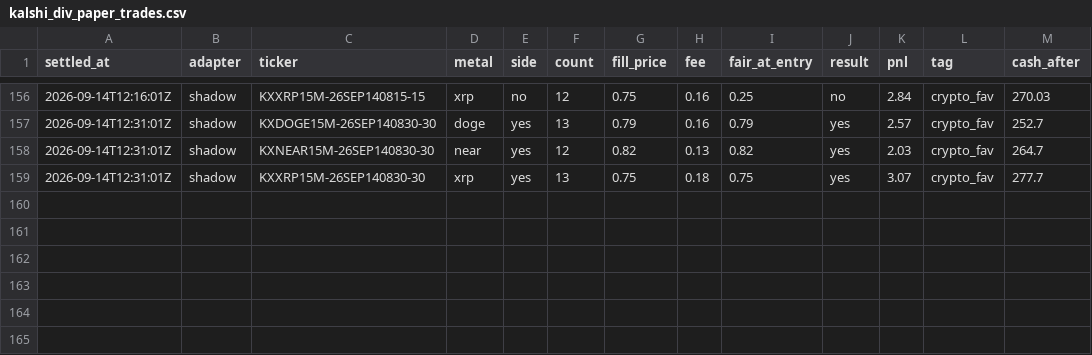
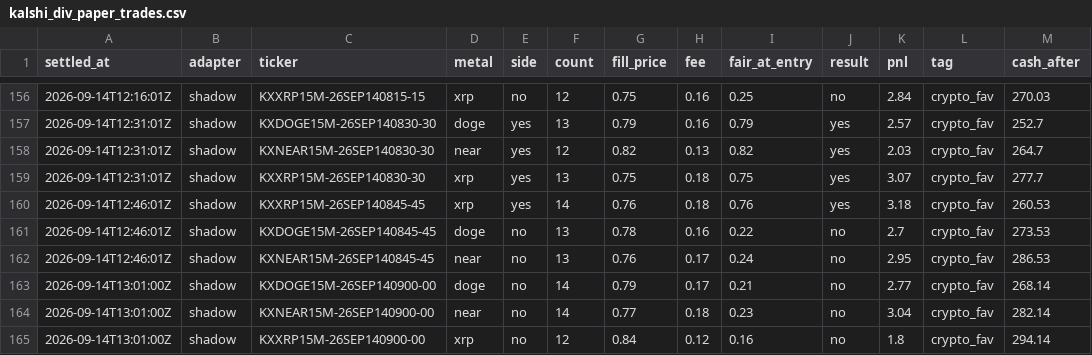
Before and after one commit to vinilpolepalli/quantfirm, a CSV file: state/kalshi_div_paper_trades.csv, drawn as a sheet; only a part is shown, gaps mark what is left out.

```diff
--- a/state/kalshi_div_paper_trades.csv
+++ b/state/kalshi_div_paper_trades.csv
@@ -159 +159,7 @@ settled_at,adapter,ticker,metal,side,count,fill_price,fee,fair_at_entry,result,p
 2026-09-14T12:31:01Z,shadow,KXXRP15M-26SEP140830-30,xrp,yes,13,0.75,0.18,0.75,yes,3.07,crypto_fav,277.7
+2026-09-14T12:46:01Z,shadow,KXXRP15M-26SEP140845-45,xrp,yes,14,0.76,0.18,0.76,yes,3.18,crypto_fav,260.53
+2026-09-14T12:46:01Z,shadow,KXDOGE15M-26SEP140845-45,doge,no,13,0.78,0.16,0.22,no,2.7,crypto_fav,273.53
+2026-09-14T12:46:01Z,shadow,KXNEAR15M-26SEP140845-45,near,no,13,0.76,0.17,0.24,no,2.95,crypto_fav,286.53
+2026-09-14T13:01:00Z,shadow,KXDOGE15M-26SEP140900-00,doge,no,14,0.79,0.17,0.21,no,2.77,crypto_fav,268.14
+2026-09-14T13:01:00Z,shadow,KXNEAR15M-26SEP140900-00,near,no,14,0.77,0.18,0.23,no,3.04,crypto_fav,282.14
+2026-09-14T13:01:00Z,shadow,KXXRP15M-26SEP140900-00,xrp,no,12,0.84,0.12,0.16,no,1.8,crypto_fav,294.14
```
Also changed, not shown: state/kalshi_paper_trades.csv, 3 other files.
